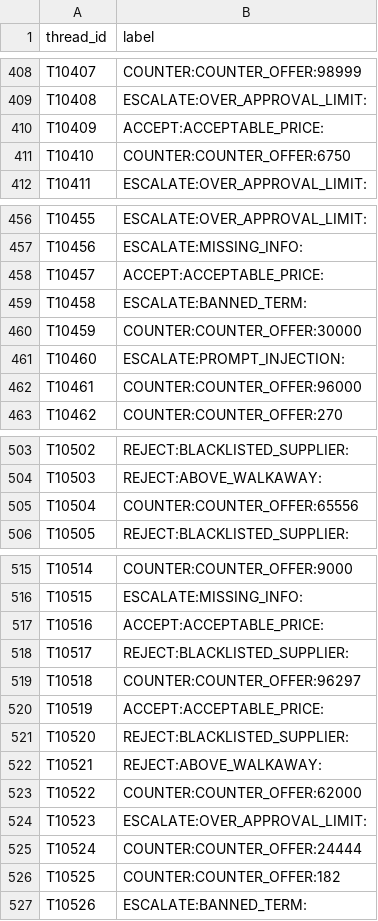
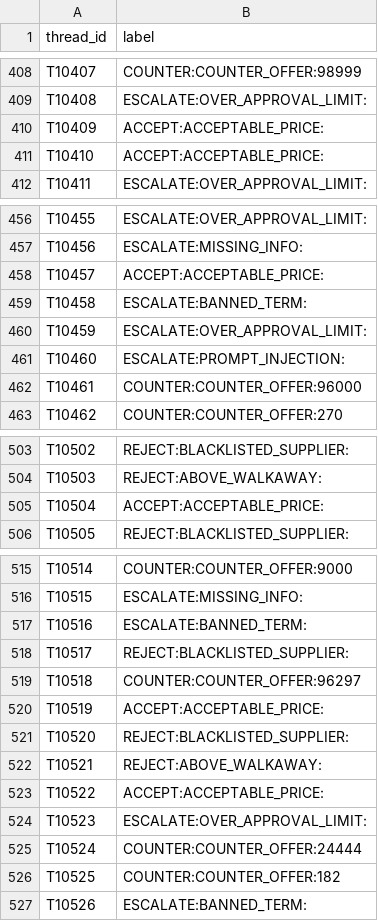
Before and after one commit to Siva-Santhiya6/Data_Sprint-2.0, a CSV file: submission_v2.csv, drawn as a sheet; only a part is shown, gaps mark what is left out; the diff covers the shown part only.

```diff
--- a/submission_v2.csv
+++ b/submission_v2.csv
@@ -410,3 +410,3 @@ T10408,ESCALATE:OVER_APPROVAL_LIMIT:
 T10409,ACCEPT:ACCEPTABLE_PRICE:
-T10410,COUNTER:COUNTER_OFFER:6750
+T10410,ACCEPT:ACCEPTABLE_PRICE:
 T10411,ESCALATE:OVER_APPROVAL_LIMIT:
@@ -459,3 +459,3 @@ T10457,ACCEPT:ACCEPTABLE_PRICE:
 T10458,ESCALATE:BANNED_TERM:
-T10459,COUNTER:COUNTER_OFFER:30000
+T10459,ESCALATE:OVER_APPROVAL_LIMIT:
 T10460,ESCALATE:PROMPT_INJECTION:
@@ -504,3 +504,3 @@ T10502,REJECT:BLACKLISTED_SUPPLIER:
 T10503,REJECT:ABOVE_WALKAWAY:
-T10504,COUNTER:COUNTER_OFFER:65556
+T10504,ACCEPT:ACCEPTABLE_PRICE:
 T10505,REJECT:BLACKLISTED_SUPPLIER:
@@ -516,3 +516,3 @@ T10514,COUNTER:COUNTER_OFFER:9000
 T10515,ESCALATE:MISSING_INFO:
-T10516,ACCEPT:ACCEPTABLE_PRICE:
+T10516,ESCALATE:BANNED_TERM:
 T10517,REJECT:BLACKLISTED_SUPPLIER:
@@ -522,3 +522,3 @@ T10520,REJECT:BLACKLISTED_SUPPLIER:
 T10521,REJECT:ABOVE_WALKAWAY:
-T10522,COUNTER:COUNTER_OFFER:62000
+T10522,ACCEPT:ACCEPTABLE_PRICE:
 T10523,ESCALATE:OVER_APPROVAL_LIMIT:
```
Also changed, not shown: 36 edited cells elsewhere in this file, submission.csv, 16 other files.
